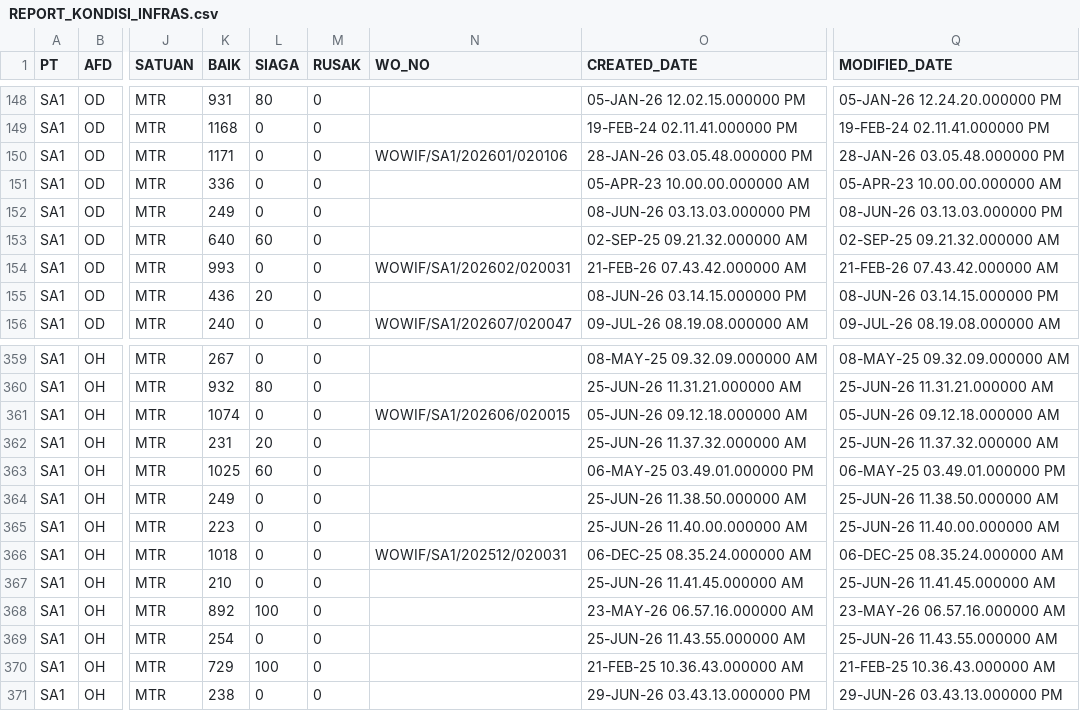
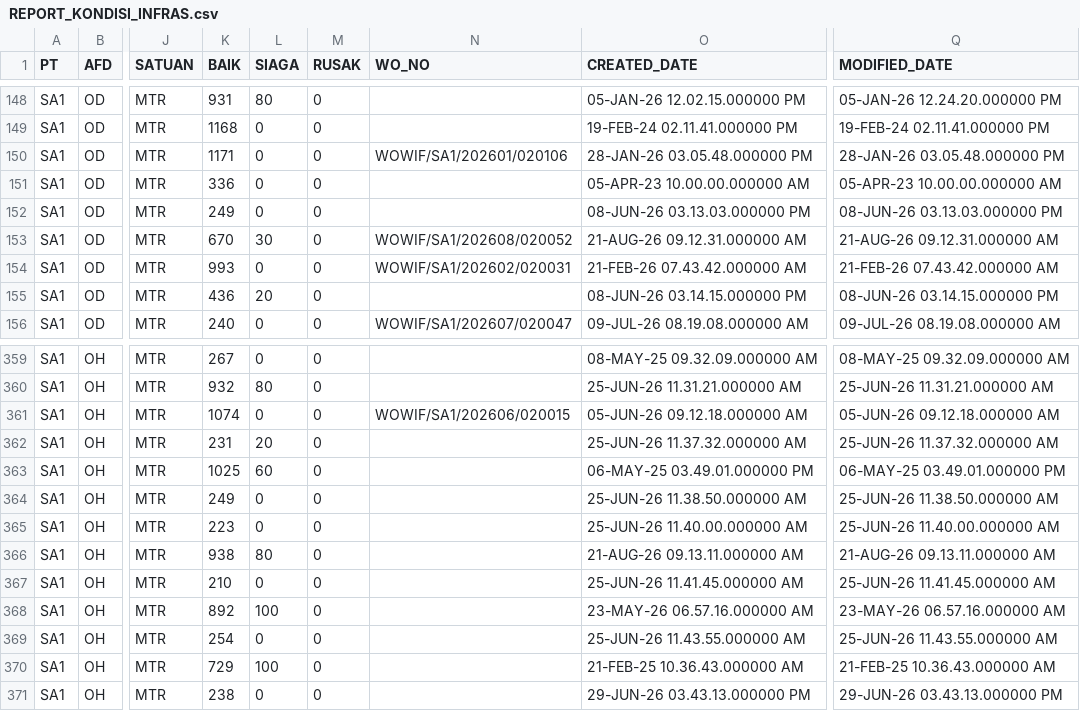
Before and after one commit to encak/teknik, a CSV file: REPORT_KONDISI_INFRAS.csv, drawn as a sheet; only a part is shown, gaps mark what is left out; the diff names each change by its address in the sheet, - before the commit and + after, or states it on an @@ line.

```diff
--- a/REPORT_KONDISI_INFRAS.csv
+++ b/REPORT_KONDISI_INFRAS.csv
-K153 (BAIK): 640
+K153 (BAIK): 670
-L153 (SIAGA): 60
+L153 (SIAGA): 30
-N153 (WO_NO): (empty)
+N153 (WO_NO): WOWIF/SA1/202608/020052
-O153 (CREATED_DATE): 02-SEP-25 09.21.32.000000 AM
+O153 (CREATED_DATE): 21-AUG-26 09.12.31.000000 AM
-Q153 (MODIFIED_DATE): 02-SEP-25 09.21.32.000000 AM
+Q153 (MODIFIED_DATE): 21-AUG-26 09.12.31.000000 AM
-K366 (BAIK): 1018
+K366 (BAIK): 938
-L366 (SIAGA): 0
+L366 (SIAGA): 80
-N366 (WO_NO): WOWIF/SA1/202512/020031
+N366 (WO_NO): (empty)
-O366 (CREATED_DATE): 06-DEC-25 08.35.24.000000 AM
+O366 (CREATED_DATE): 21-AUG-26 09.13.11.000000 AM
-Q366 (MODIFIED_DATE): 06-DEC-25 08.35.24.000000 AM
+Q366 (MODIFIED_DATE): 21-AUG-26 09.13.11.000000 AM
```
Also changed, not shown: 1 other file.
